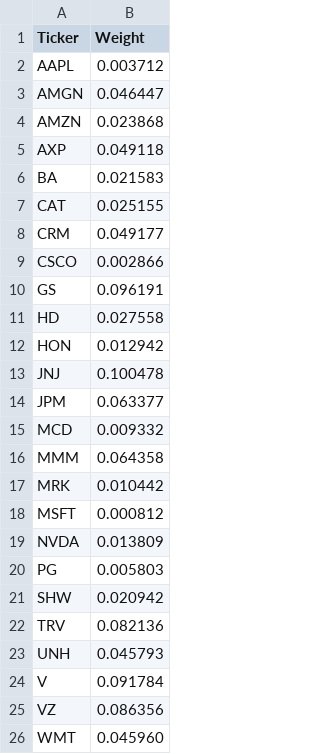
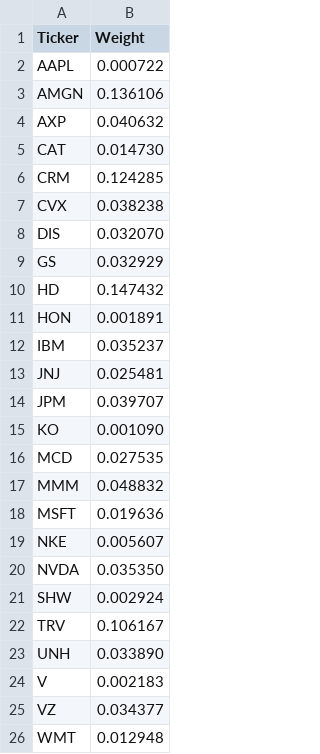
Before and after one commit to lorrancmlopes/Faria-Lima-Optimizer, a CSV file: results/optimal_portfolio.csv, drawn as a sheet.

```diff
--- a/results/optimal_portfolio.csv
+++ b/results/optimal_portfolio.csv
@@ -1,26 +1,26 @@
 Ticker,Weight
-AAPL,0.003712
-AMGN,0.046447
-AMZN,0.023868
-AXP,0.049118
-BA,0.021583
-CAT,0.025155
-CRM,0.049177
-CSCO,0.002866
-GS,0.096191
-HD,0.027558
-HON,0.012942
-JNJ,0.100478
-JPM,0.063377
-MCD,0.009332
-MMM,0.064358
-MRK,0.010442
-MSFT,0.000812
-NVDA,0.013809
-PG,0.005803
-SHW,0.020942
-TRV,0.082136
-UNH,0.045793
-V,0.091784
-VZ,0.086356
-WMT,0.045960
+AAPL,0.000722
+AMGN,0.136106
+AXP,0.040632
+CAT,0.014730
+CRM,0.124285
+CVX,0.038238
+DIS,0.032070
+GS,0.032929
+HD,0.147432
+HON,0.001891
+IBM,0.035237
+JNJ,0.025481
+JPM,0.039707
+KO,0.001090
+MCD,0.027535
+MMM,0.048832
+MSFT,0.019636
+NKE,0.005607
+NVDA,0.035350
+SHW,0.002924
+TRV,0.106167
+UNH,0.033890
+V,0.002183
+VZ,0.034377
+WMT,0.012948
```
Also changed, not shown: 3 other files.
